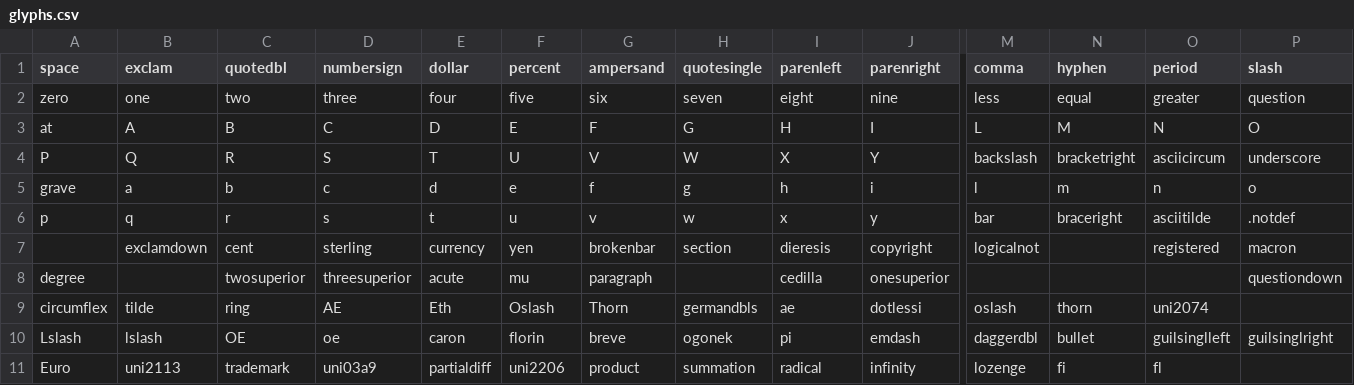
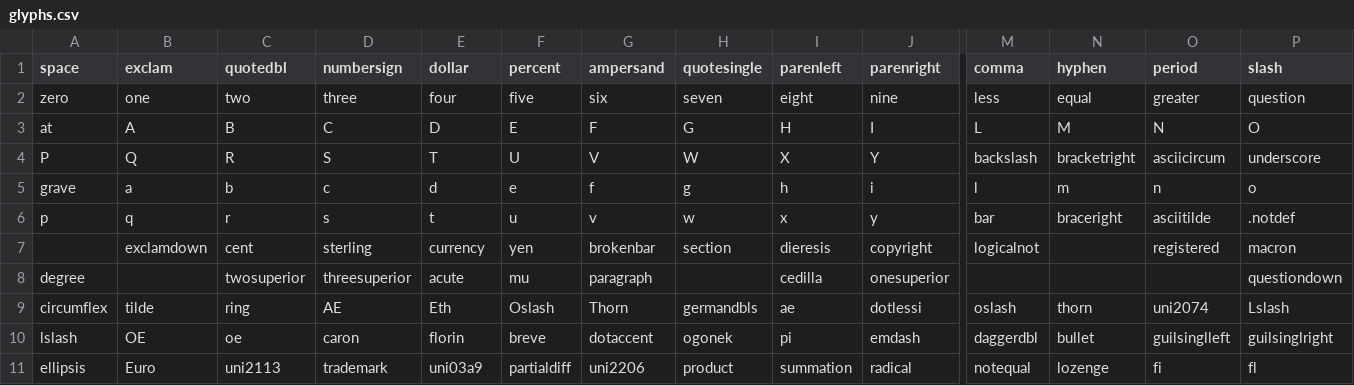
Before and after one commit to FriedOrange/MatrixSans, a CSV file: sources/glyphs.csv, drawn as a sheet; only a part is shown, gaps mark what is left out; removed rows and columns are numbered as before the commit, all else as after; rows hold the shown columns only; the diff names each change by its address in the sheet, - before the commit and + after, or states it on an @@ line.

```diff
--- a/sources/glyphs.csv
+++ b/sources/glyphs.csv
-P9 (slash): (empty)
+P9 (slash): Lslash
-A10 (space): Lslash
+A10 (space): lslash
-B10 (exclam): lslash
+B10 (exclam): OE
-C10 (quotedbl): OE
+C10 (quotedbl): oe
-D10 (numbersign): oe
+D10 (numbersign): caron
-E10 (dollar): caron
+E10 (dollar): florin
-F10 (percent): florin
+F10 (percent): breve
-G10 (ampersand): breve
+G10 (ampersand): dotaccent
-row 11: Euro | uni2113 | trademark | uni03a9 | partialdiff | uni2206 | product | summation | radical | infinity | lozenge | fi | fl
+row 11: ellipsis | Euro | uni2113 | trademark | uni03a9 | partialdiff | uni2206 | product | summation | radical | notequal | lozenge | fi | fl
```
Also changed, not shown: 3 other files.
